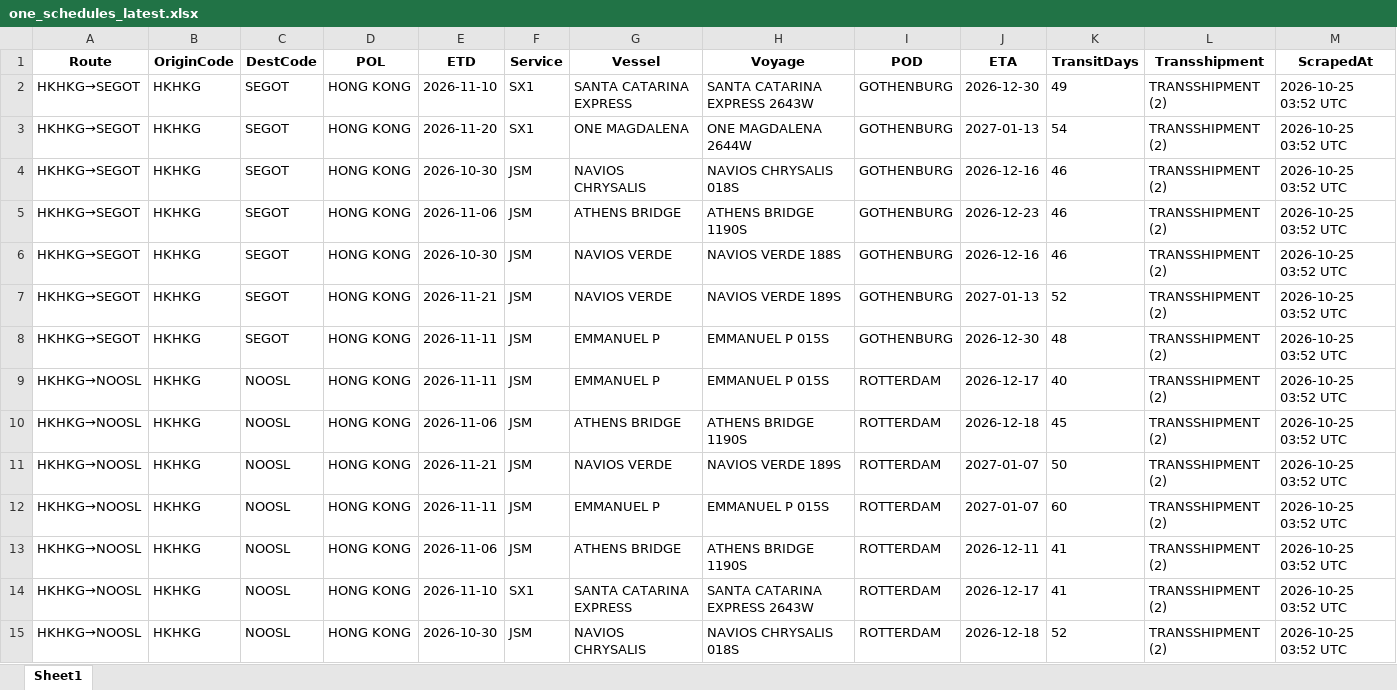
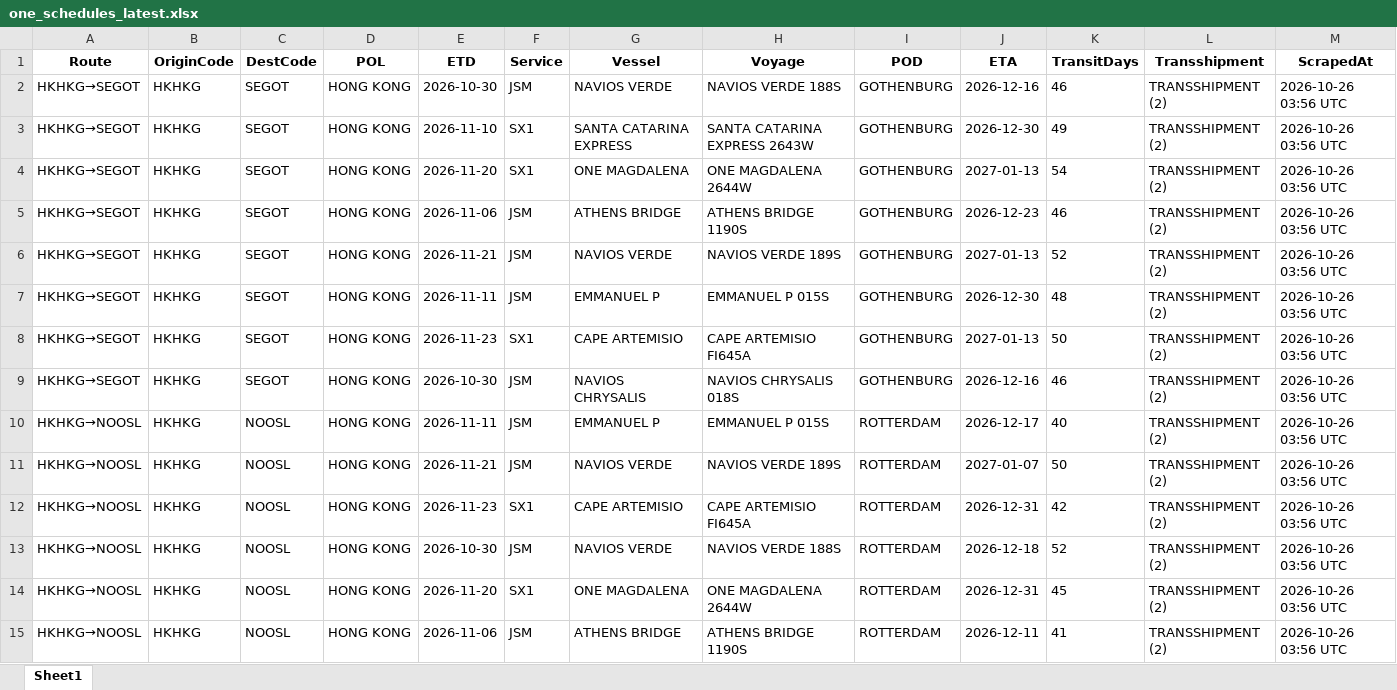
Before and after one commit to Arthur202608/esl-schedule-fetcher, an Excel workbook: output/one_schedules_latest.xlsx, sheet Sheet1, drawn as a sheet; only a part is shown; values as stored, in another font and other column widths than the file's, no borders; removed rows and columns are numbered as before the commit, all else as after; the diff covers the shown part only; the diff names each change by its address in the sheet, - before the commit and + after, or states it on an @@ line.

```diff
--- a/output/one_schedules_latest.xlsx (sheet Sheet1)
+++ b/output/one_schedules_latest.xlsx (sheet Sheet1)
+row 2: HKHKG→SEGOT | HKHKG | SEGOT | HONG KONG | 2026-10-30 | JSM | NAVIOS VERDE | NAVIOS VERDE 188S | GOTHENBURG | 2026-12-16 | 46 | TRANSSHIPMENT (2) | 2026-10-26 03:56 UTC
-M3:M4 (ScrapedAt): 2026-10-25 03:52 UTC
+M3:M4 (ScrapedAt): 2026-10-26 03:56 UTC
-row 4: HKHKG→SEGOT | HKHKG | SEGOT | HONG KONG | 2026-10-30 | JSM | NAVIOS CHRYSALIS | NAVIOS CHRYSALIS 018S | GOTHENBURG | 2026-12-16 | 46 | TRANSSHIPMENT (2) | 2026-10-25 03:52 UTC
-M5 (ScrapedAt): 2026-10-25 03:52 UTC
+M5 (ScrapedAt): 2026-10-26 03:56 UTC
-row 6: HKHKG→SEGOT | HKHKG | SEGOT | HONG KONG | 2026-10-30 | JSM | NAVIOS VERDE | NAVIOS VERDE 188S | GOTHENBURG | 2026-12-16 | 46 | TRANSSHIPMENT (2) | 2026-10-25 03:52 UTC
-M6:M7 (ScrapedAt): 2026-10-25 03:52 UTC
+M6:M7 (ScrapedAt): 2026-10-26 03:56 UTC
+row 8: HKHKG→SEGOT | HKHKG | SEGOT | HONG KONG | 2026-11-23 | SX1 | CAPE ARTEMISIO | CAPE ARTEMISIO FI645A | GOTHENBURG | 2027-01-13 | 50 | TRANSSHIPMENT (2) | 2026-10-26 03:56 UTC
+row 9: HKHKG→SEGOT | HKHKG | SEGOT | HONG KONG | 2026-10-30 | JSM | NAVIOS CHRYSALIS | NAVIOS CHRYSALIS 018S | GOTHENBURG | 2026-12-16 | 46 | TRANSSHIPMENT (2) | 2026-10-26 03:56 UTC
-M10 (ScrapedAt): 2026-10-25 03:52 UTC
+M10 (ScrapedAt): 2026-10-26 03:56 UTC
-row 10: HKHKG→NOOSL | HKHKG | NOOSL | HONG KONG | 2026-11-06 | JSM | ATHENS BRIDGE | ATHENS BRIDGE 1190S | ROTTERDAM | 2026-12-18 | 45 | TRANSSHIPMENT (2) | 2026-10-25 03:52 UTC
-M11:M15 (ScrapedAt): 2026-10-25 03:52 UTC
+M11:M15 (ScrapedAt): 2026-10-26 03:56 UTC
-E12 (ETD): 2026-11-11
+E12 (ETD): 2026-11-23
-F12 (Service): JSM
+F12 (Service): SX1
-G12 (Vessel): EMMANUEL P
+G12 (Vessel): CAPE ARTEMISIO
-H12 (Voyage): EMMANUEL P 015S
+H12 (Voyage): CAPE ARTEMISIO FI645A
-J12 (ETA): 2027-01-07
+J12 (ETA): 2026-12-31
-K12 (TransitDays): 60
+K12 (TransitDays): 42
-E13 (ETD): 2026-11-06
+E13 (ETD): 2026-10-30
-G13 (Vessel): ATHENS BRIDGE
+G13 (Vessel): NAVIOS VERDE
-H13 (Voyage): ATHENS BRIDGE 1190S
+H13 (Voyage): NAVIOS VERDE 188S
-J13 (ETA): 2026-12-11
+J13 (ETA): 2026-12-18
-K13 (TransitDays): 41
+K13 (TransitDays): 52
-E14 (ETD): 2026-11-10
+E14 (ETD): 2026-11-20
-G14 (Vessel): SANTA CATARINA EXPRESS
+G14 (Vessel): ONE MAGDALENA
-H14 (Voyage): SANTA CATARINA EXPRESS 2643W
+H14 (Voyage): ONE MAGDALENA 2644W
-J14 (ETA): 2026-12-17
+J14 (ETA): 2026-12-31
-K14 (TransitDays): 41
+K14 (TransitDays): 45
-E15 (ETD): 2026-10-30
+E15 (ETD): 2026-11-06
-G15 (Vessel): NAVIOS CHRYSALIS
+G15 (Vessel): ATHENS BRIDGE
-H15 (Voyage): NAVIOS CHRYSALIS 018S
+H15 (Voyage): ATHENS BRIDGE 1190S
-J15 (ETA): 2026-12-18
+J15 (ETA): 2026-12-11
-K15 (TransitDays): 52
+K15 (TransitDays): 41
```
Also changed, not shown: 5 added rows, 4 removed rows and 111 edited cells elsewhere in this sheet, output/esl_schedules_latest.xlsx, 2 other files.
